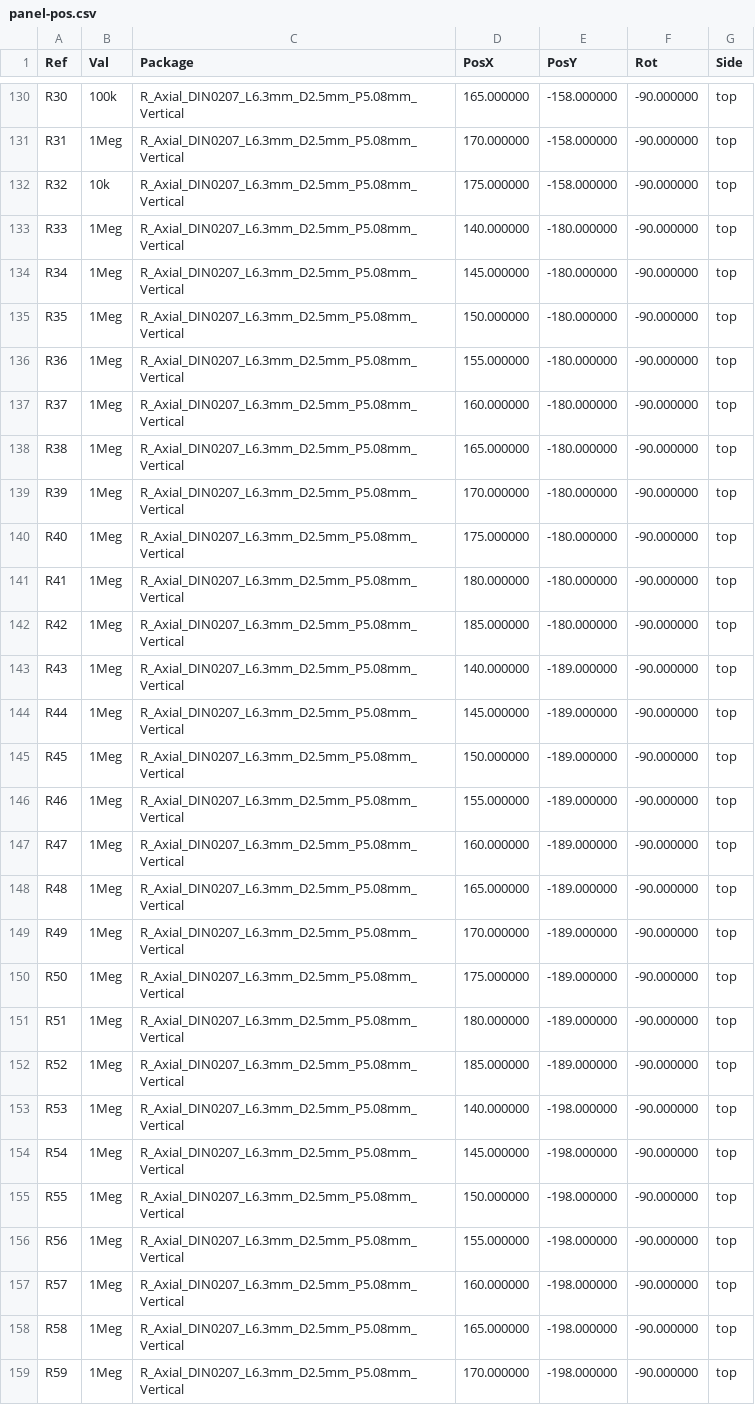
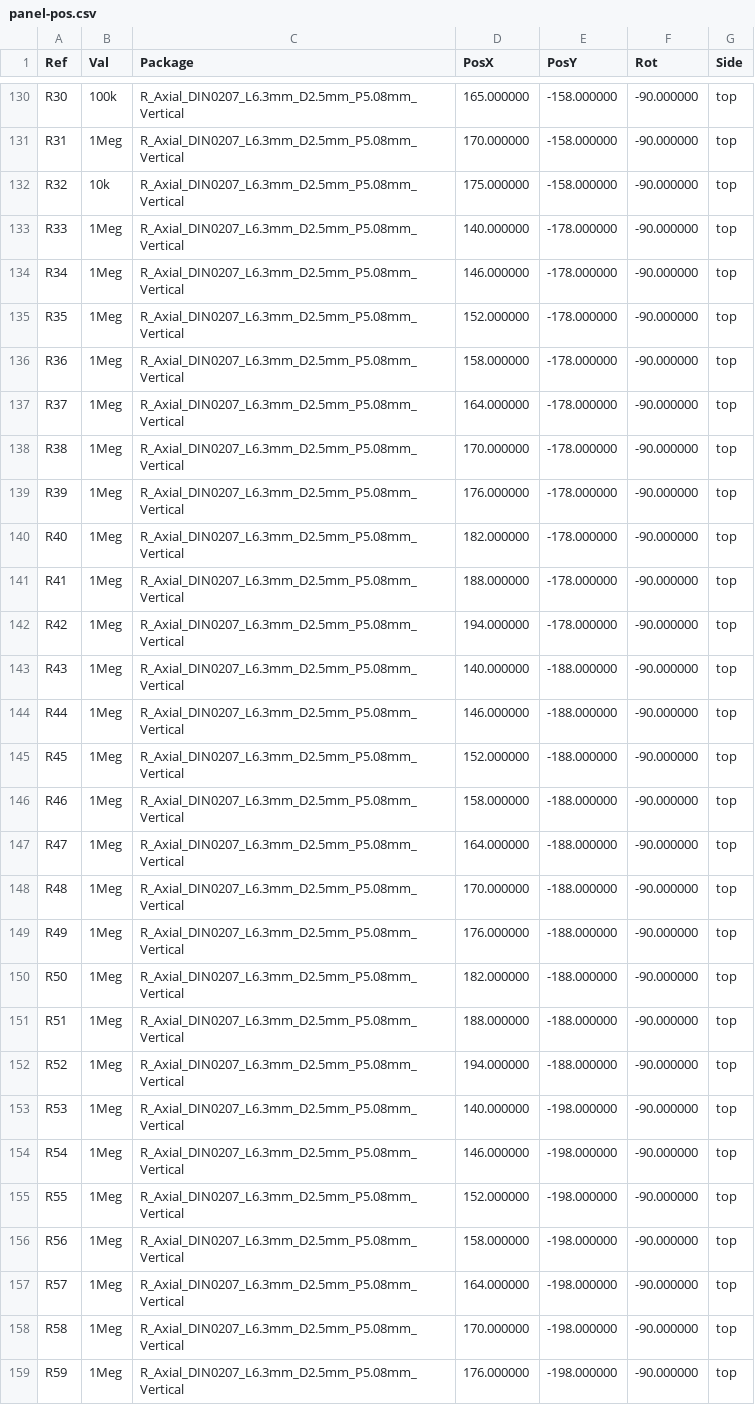
Before and after one commit to nikolafilip/nibble, a CSV file: boards/06-panel/fab/panel-pos.csv, drawn as a sheet; only a part is shown, gaps mark what is left out; the diff covers the shown part only.

```diff
--- a/boards/06-panel/fab/panel-pos.csv
+++ b/boards/06-panel/fab/panel-pos.csv
@@ -132,28 +132,28 @@ Ref,Val,Package,PosX,PosY,Rot,Side
 "R32","10k","R_Axial_DIN0207_L6.3mm_D2.5mm_P5.08mm_Vertical",175.000000,-158.000000,-90.000000,top
-"R33","1Meg","R_Axial_DIN0207_L6.3mm_D2.5mm_P5.08mm_Vertical",140.000000,-180.000000,-90.000000,top
-"R34","1Meg","R_Axial_DIN0207_L6.3mm_D2.5mm_P5.08mm_Vertical",145.000000,-180.000000,-90.000000,top
-"R35","1Meg","R_Axial_DIN0207_L6.3mm_D2.5mm_P5.08mm_Vertical",150.000000,-180.000000,-90.000000,top
-"R36","1Meg","R_Axial_DIN0207_L6.3mm_D2.5mm_P5.08mm_Vertical",155.000000,-180.000000,-90.000000,top
-"R37","1Meg","R_Axial_DIN0207_L6.3mm_D2.5mm_P5.08mm_Vertical",160.000000,-180.000000,-90.000000,top
-"R38","1Meg","R_Axial_DIN0207_L6.3mm_D2.5mm_P5.08mm_Vertical",165.000000,-180.000000,-90.000000,top
-"R39","1Meg","R_Axial_DIN0207_L6.3mm_D2.5mm_P5.08mm_Vertical",170.000000,-180.000000,-90.000000,top
-"R40","1Meg","R_Axial_DIN0207_L6.3mm_D2.5mm_P5.08mm_Vertical",175.000000,-180.000000,-90.000000,top
-"R41","1Meg","R_Axial_DIN0207_L6.3mm_D2.5mm_P5.08mm_Vertical",180.000000,-180.000000,-90.000000,top
-"R42","1Meg","R_Axial_DIN0207_L6.3mm_D2.5mm_P5.08mm_Vertical",185.000000,-180.000000,-90.000000,top
-"R43","1Meg","R_Axial_DIN0207_L6.3mm_D2.5mm_P5.08mm_Vertical",140.000000,-189.000000,-90.000000,top
-"R44","1Meg","R_Axial_DIN0207_L6.3mm_D2.5mm_P5.08mm_Vertical",145.000000,-189.000000,-90.000000,top
-"R45","1Meg","R_Axial_DIN0207_L6.3mm_D2.5mm_P5.08mm_Vertical",150.000000,-189.000000,-90.000000,top
-"R46","1Meg","R_Axial_DIN0207_L6.3mm_D2.5mm_P5.08mm_Vertical",155.000000,-189.000000,-90.000000,top
-"R47","1Meg","R_Axial_DIN0207_L6.3mm_D2.5mm_P5.08mm_Vertical",160.000000,-189.000000,-90.000000,top
-"R48","1Meg","R_Axial_DIN0207_L6.3mm_D2.5mm_P5.08mm_Vertical",165.000000,-189.000000,-90.000000,top
-"R49","1Meg","R_Axial_DIN0207_L6.3mm_D2.5mm_P5.08mm_Vertical",170.000000,-189.000000,-90.000000,top
-"R50","1Meg","R_Axial_DIN0207_L6.3mm_D2.5mm_P5.08mm_Vertical",175.000000,-189.000000,-90.000000,top
-"R51","1Meg","R_Axial_DIN0207_L6.3mm_D2.5mm_P5.08mm_Vertical",180.000000,-189.000000,-90.000000,top
-"R52","1Meg","R_Axial_DIN0207_L6.3mm_D2.5mm_P5.08mm_Vertical",185.000000,-189.000000,-90.000000,top
+"R33","1Meg","R_Axial_DIN0207_L6.3mm_D2.5mm_P5.08mm_Vertical",140.000000,-178.000000,-90.000000,top
+"R34","1Meg","R_Axial_DIN0207_L6.3mm_D2.5mm_P5.08mm_Vertical",146.000000,-178.000000,-90.000000,top
+"R35","1Meg","R_Axial_DIN0207_L6.3mm_D2.5mm_P5.08mm_Vertical",152.000000,-178.000000,-90.000000,top
+"R36","1Meg","R_Axial_DIN0207_L6.3mm_D2.5mm_P5.08mm_Vertical",158.000000,-178.000000,-90.000000,top
+"R37","1Meg","R_Axial_DIN0207_L6.3mm_D2.5mm_P5.08mm_Vertical",164.000000,-178.000000,-90.000000,top
+"R38","1Meg","R_Axial_DIN0207_L6.3mm_D2.5mm_P5.08mm_Vertical",170.000000,-178.000000,-90.000000,top
+"R39","1Meg","R_Axial_DIN0207_L6.3mm_D2.5mm_P5.08mm_Vertical",176.000000,-178.000000,-90.000000,top
+"R40","1Meg","R_Axial_DIN0207_L6.3mm_D2.5mm_P5.08mm_Vertical",182.000000,-178.000000,-90.000000,top
+"R41","1Meg","R_Axial_DIN0207_L6.3mm_D2.5mm_P5.08mm_Vertical",188.000000,-178.000000,-90.000000,top
+"R42","1Meg","R_Axial_DIN0207_L6.3mm_D2.5mm_P5.08mm_Vertical",194.000000,-178.000000,-90.000000,top
+"R43","1Meg","R_Axial_DIN0207_L6.3mm_D2.5mm_P5.08mm_Vertical",140.000000,-188.000000,-90.000000,top
+"R44","1Meg","R_Axial_DIN0207_L6.3mm_D2.5mm_P5.08mm_Vertical",146.000000,-188.000000,-90.000000,top
+"R45","1Meg","R_Axial_DIN0207_L6.3mm_D2.5mm_P5.08mm_Vertical",152.000000,-188.000000,-90.000000,top
+"R46","1Meg","R_Axial_DIN0207_L6.3mm_D2.5mm_P5.08mm_Vertical",158.000000,-188.000000,-90.000000,top
+"R47","1Meg","R_Axial_DIN0207_L6.3mm_D2.5mm_P5.08mm_Vertical",164.000000,-188.000000,-90.000000,top
+"R48","1Meg","R_Axial_DIN0207_L6.3mm_D2.5mm_P5.08mm_Vertical",170.000000,-188.000000,-90.000000,top
+"R49","1Meg","R_Axial_DIN0207_L6.3mm_D2.5mm_P5.08mm_Vertical",176.000000,-188.000000,-90.000000,top
+"R50","1Meg","R_Axial_DIN0207_L6.3mm_D2.5mm_P5.08mm_Vertical",182.000000,-188.000000,-90.000000,top
+"R51","1Meg","R_Axial_DIN0207_L6.3mm_D2.5mm_P5.08mm_Vertical",188.000000,-188.000000,-90.000000,top
+"R52","1Meg","R_Axial_DIN0207_L6.3mm_D2.5mm_P5.08mm_Vertical",194.000000,-188.000000,-90.000000,top
 "R53","1Meg","R_Axial_DIN0207_L6.3mm_D2.5mm_P5.08mm_Vertical",140.000000,-198.000000,-90.000000,top
-"R54","1Meg","R_Axial_DIN0207_L6.3mm_D2.5mm_P5.08mm_Vertical",145.000000,-198.000000,-90.000000,top
-"R55","1Meg","R_Axial_DIN0207_L6.3mm_D2.5mm_P5.08mm_Vertical",150.000000,-198.000000,-90.000000,top
-"R56","1Meg","R_Axial_DIN0207_L6.3mm_D2.5mm_P5.08mm_Vertical",155.000000,-198.000000,-90.000000,top
-"R57","1Meg","R_Axial_DIN0207_L6.3mm_D2.5mm_P5.08mm_Vertical",160.000000,-198.000000,-90.000000,top
-"R58","1Meg","R_Axial_DIN0207_L6.3mm_D2.5mm_P5.08mm_Vertical",165.000000,-198.000000,-90.000000,top
-"R59","1Meg","R_Axial_DIN0207_L6.3mm_D2.5mm_P5.08mm_Vertical",170.000000,-198.000000,-90.000000,top
+"R54","1Meg","R_Axial_DIN0207_L6.3mm_D2.5mm_P5.08mm_Vertical",146.000000,-198.000000,-90.000000,top
+"R55","1Meg","R_Axial_DIN0207_L6.3mm_D2.5mm_P5.08mm_Vertical",152.000000,-198.000000,-90.000000,top
+"R56","1Meg","R_Axial_DIN0207_L6.3mm_D2.5mm_P5.08mm_Vertical",158.000000,-198.000000,-90.000000,top
+"R57","1Meg","R_Axial_DIN0207_L6.3mm_D2.5mm_P5.08mm_Vertical",164.000000,-198.000000,-90.000000,top
+"R58","1Meg","R_Axial_DIN0207_L6.3mm_D2.5mm_P5.08mm_Vertical",170.000000,-198.000000,-90.000000,top
+"R59","1Meg","R_Axial_DIN0207_L6.3mm_D2.5mm_P5.08mm_Vertical",176.000000,-198.000000,-90.000000,top
```
Also changed, not shown: 18 edited cells elsewhere in this file, 37 other files.
